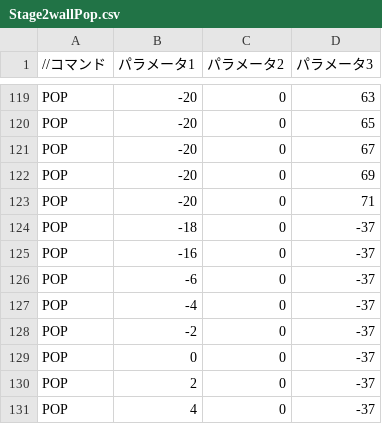
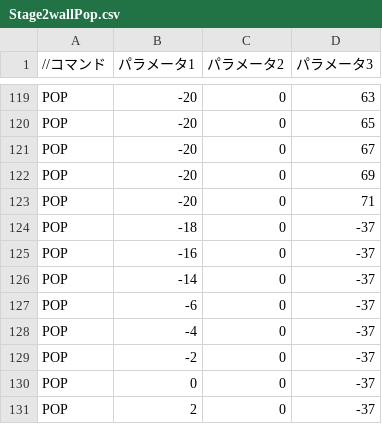
Before and after one commit to shibuehayato/TD2_4, a CSV file: Resources/Stage2wallPop.csv, drawn as a sheet; only a part is shown, gaps mark what is left out; the shorter side is filled out with more unchanged rows; the diff names each change by its address in the sheet, - before the commit and + after, or states it on an @@ line.

```diff
--- a/Resources/Stage2wallPop.csv
+++ b/Resources/Stage2wallPop.csv
+row 126: POP | -14 | 0 | -37
```
Also changed, not shown: 25 other files.
